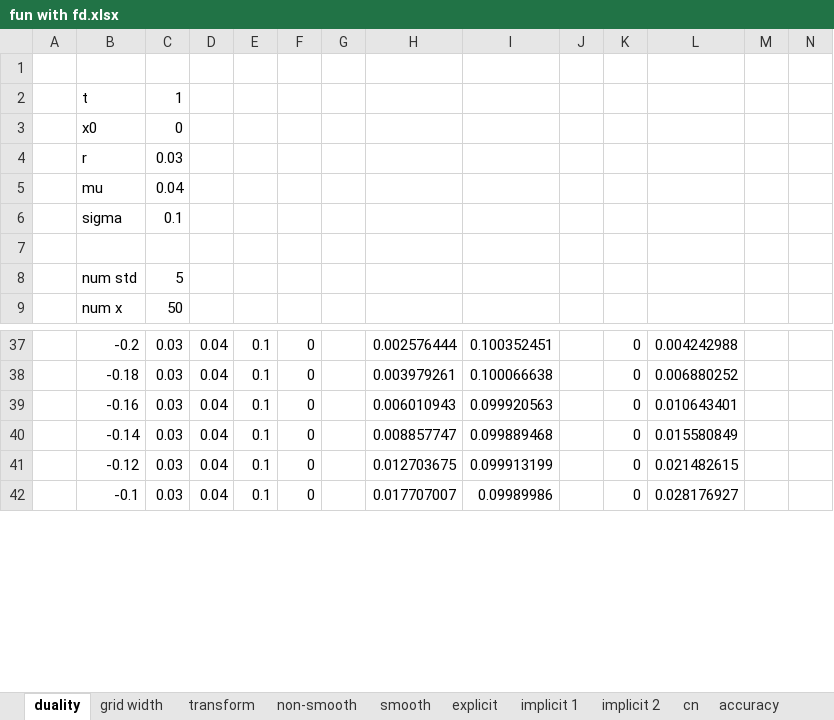
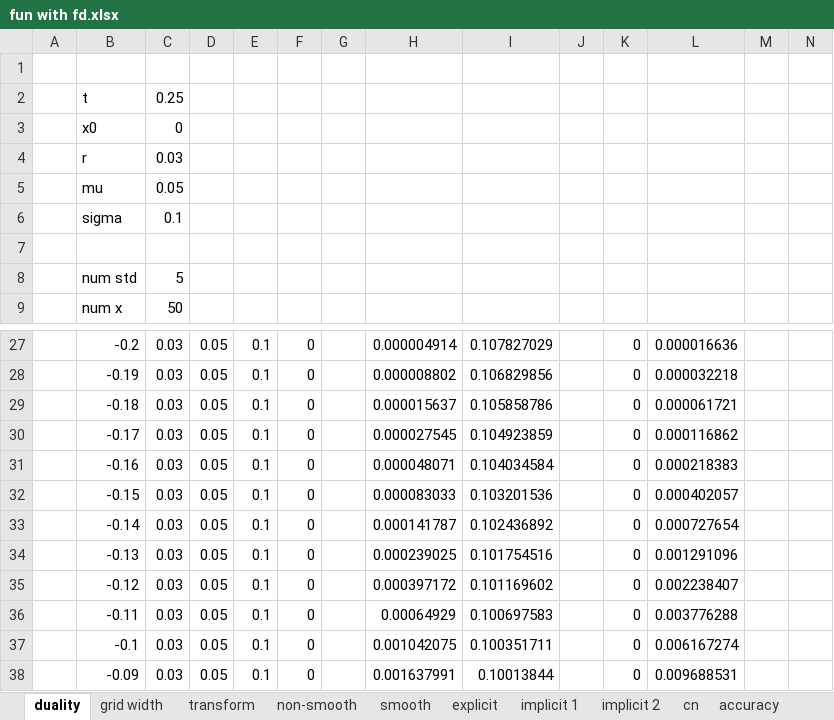
Before and after one commit to brnohu/CompFin, an Excel workbook: Week 4/fun with fd.xlsx, sheet duality, drawn as a sheet; only a part is shown, gaps mark what is left out; values as stored, in another font and other column widths than the file's, no borders; charts and pictures not drawn; addresses are those after the commit; the diff covers the shown part only; the diff names each change by its address in the sheet, - before the commit and + after, or states it on an @@ line.

```diff
--- a/Week 4/fun with fd.xlsx (sheet duality)
+++ b/Week 4/fun with fd.xlsx (sheet duality)
-C2: 1
+C2: 0.25
-C5: 0.04
+C5: 0.05
-D27: 0.04
+D27: 0.05
-H27: 0.002576444
+H27: 0.000004914
-I27: 0.100352451
+I27: 0.107827029
-L27: 0.004242988
+L27: 0.000016636
+row 28:  | -0.19 | 0.03 | 0.05 | 0.1 | 0 |  | 0.000008802 | 0.106829856 |  | 0 | 0.000032218
-D29: 0.04
+D29: 0.05
-H29: 0.003979261
+H29: 0.000015637
-I29: 0.100066638
+I29: 0.105858786
-L29: 0.006880252
+L29: 0.000061721
+row 30:  | -0.17 | 0.03 | 0.05 | 0.1 | 0 |  | 0.000027545 | 0.104923859 |  | 0 | 0.000116862
-D31: 0.04
+D31: 0.05
-H31: 0.006010943
+H31: 0.000048071
-I31: 0.099920563
+I31: 0.104034584
-L31: 0.010643401
+L31: 0.000218383
+row 32:  | -0.15 | 0.03 | 0.05 | 0.1 | 0 |  | 0.000083033 | 0.103201536 |  | 0 | 0.000402057
-D33: 0.04
+D33: 0.05
-H33: 0.008857747
+H33: 0.000141787
-I33: 0.099889468
+I33: 0.102436892
-L33: 0.015580849
+L33: 0.000727654
+row 34:  | -0.13 | 0.03 | 0.05 | 0.1 | 0 |  | 0.000239025 | 0.101754516 |  | 0 | 0.001291096
-D35: 0.04
+D35: 0.05
-H35: 0.012703675
+H35: 0.000397172
-I35: 0.099913199
+I35: 0.101169602
-L35: 0.021482615
+L35: 0.002238407
+row 36:  | -0.11 | 0.03 | 0.05 | 0.1 | 0 |  | 0.00064929 | 0.100697583 |  | 0 | 0.003776288
-D37: 0.04
+D37: 0.05
-H37: 0.017707007
+H37: 0.001042075
-I37: 0.09989986
+I37: 0.100351711
-L37: 0.028176927
+L37: 0.006167274
+row 38:  | -0.09 | 0.03 | 0.05 | 0.1 | 0 |  | 0.001637991 | 0.10013844 |  | 0 | 0.009688531
```
Also changed, not shown: 21 added rows, 27 removed rows and 77 edited cells elsewhere in this sheet, sheet accuracy, sheet explicit, sheet implicit 2, sheet implicit 1, sheet grid width, other sheet tabs, formulas that keep their value, charts or pictures.
